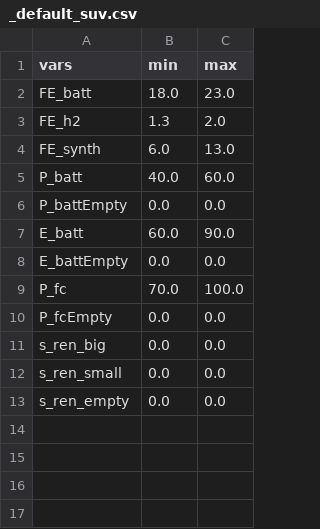
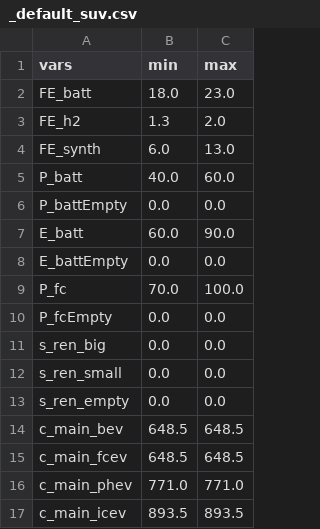
Before and after one commit to jABukebox/OVEmAT, a CSV file: src/inputfiles/_default_suv.csv, drawn as a sheet.

```diff
--- a/src/inputfiles/_default_suv.csv
+++ b/src/inputfiles/_default_suv.csv
@@ -13 +13,5 @@ s_ren_small;0.0;0.0
 s_ren_empty;0.0;0.0
+c_main_bev;648.5;648.5
+c_main_fcev;648.5;648.5
+c_main_phev;771.0;771.0
+c_main_icev;893.5;893.5
```
Also changed, not shown: src/inputfiles/_default_compact.csv, src/results/result.csv, 10 other files.
